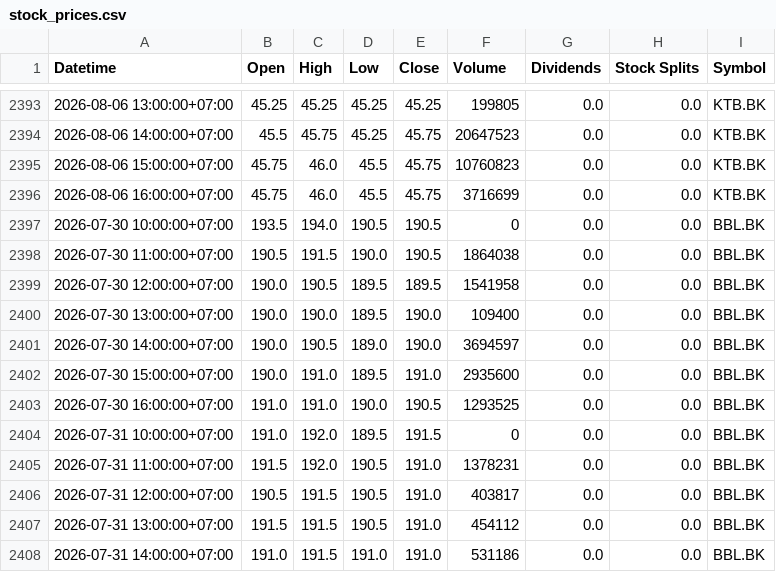
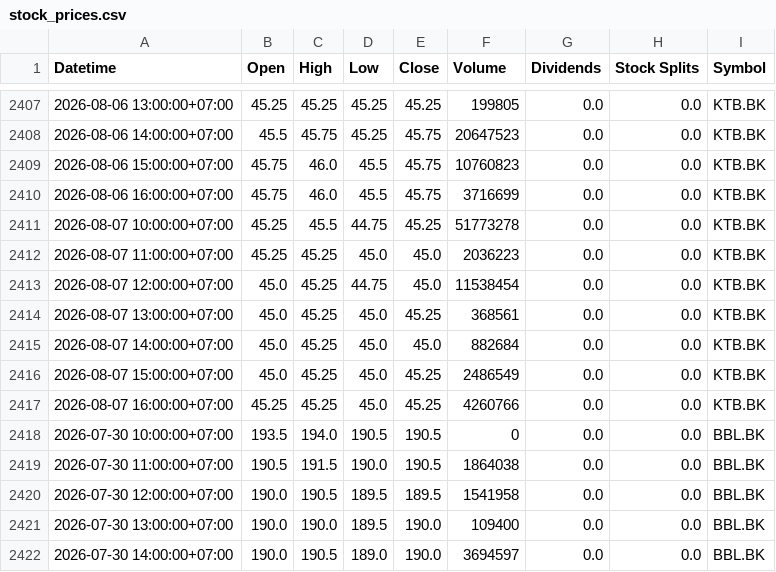
Before and after one commit to Narinthon-B/Finance-market, a CSV file: files/stock_prices.csv, drawn as a sheet; only a part is shown, gaps mark what is left out; the shorter side is filled out with more unchanged rows; the diff covers the shown part only.

```diff
--- a/files/stock_prices.csv
+++ b/files/stock_prices.csv
@@ -2396,2 +2410,9 @@ Datetime,Open,High,Low,Close,Volume,Dividends,Stock Splits,Symbol
 2026-08-06 16:00:00+07:00,45.75,46.0,45.5,45.75,3716699,0.0,0.0,KTB.BK
+2026-08-07 10:00:00+07:00,45.25,45.5,44.75,45.25,51773278,0.0,0.0,KTB.BK
+2026-08-07 11:00:00+07:00,45.25,45.25,45.0,45.0,2036223,0.0,0.0,KTB.BK
+2026-08-07 12:00:00+07:00,45.0,45.25,44.75,45.0,11538454,0.0,0.0,KTB.BK
+2026-08-07 13:00:00+07:00,45.0,45.25,45.0,45.25,368561,0.0,0.0,KTB.BK
+2026-08-07 14:00:00+07:00,45.0,45.25,45.0,45.0,882684,0.0,0.0,KTB.BK
+2026-08-07 15:00:00+07:00,45.0,45.25,45.0,45.25,2486549,0.0,0.0,KTB.BK
+2026-08-07 16:00:00+07:00,45.25,45.25,45.0,45.25,4260766,0.0,0.0,KTB.BK
 2026-07-30 10:00:00+07:00,193.5,194.0,190.5,190.5,0,0.0,0.0,BBL.BK
```
Also changed, not shown: 14 added rows and 2 edited cells elsewhere in this file, files/stock_news.csv.
